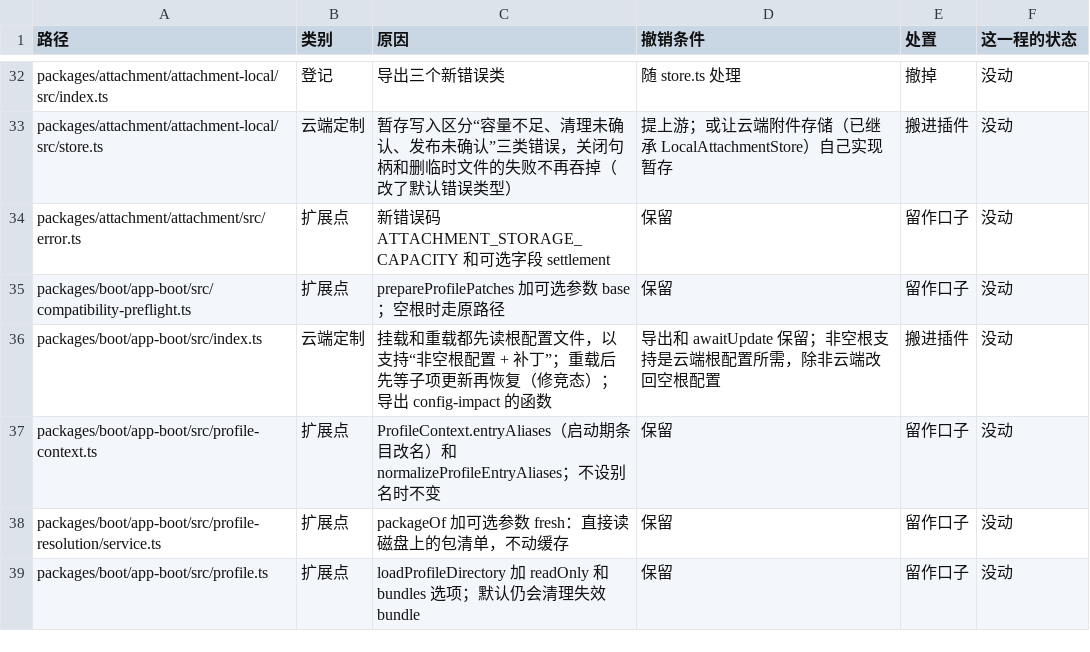
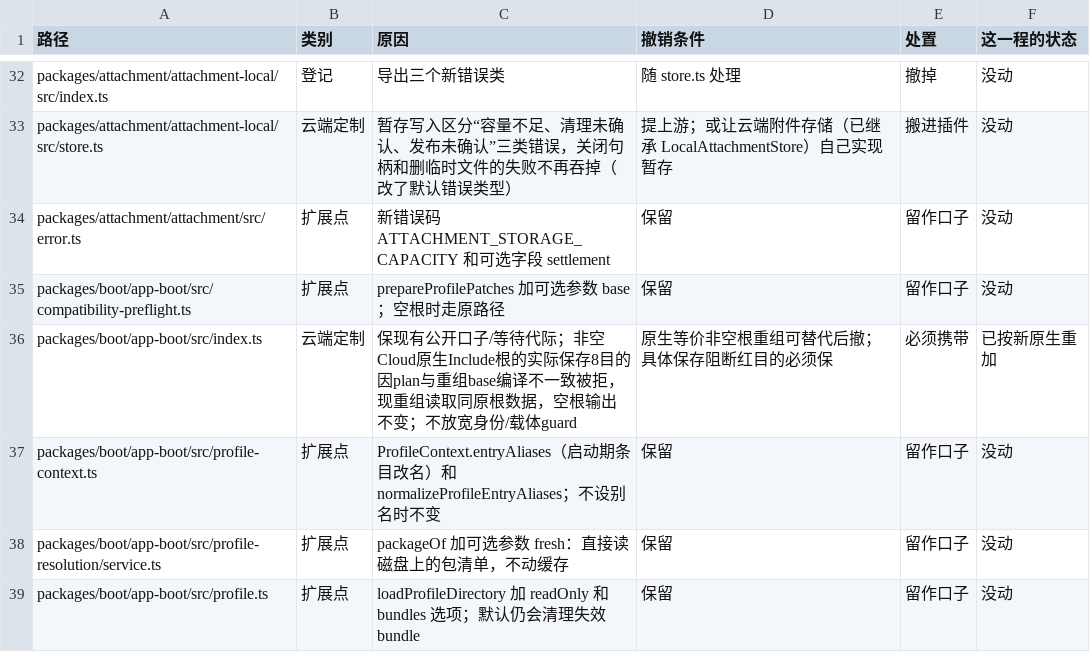
Before and after one commit to naturalnum/deepseek-harness, a TSV file: deploy/upstream/ledger.tsv, drawn as a sheet; only a part is shown, gaps mark what is left out.

```diff
--- a/deploy/upstream/ledger.tsv
+++ b/deploy/upstream/ledger.tsv
@@ -35,3 +35,3 @@ packages/attachment/attachment/src/error.ts	扩展点	新错误码 ATTACHMENT_ST
 packages/boot/app-boot/src/compatibility-preflight.ts	扩展点	prepareProfilePatches 加可选参数 base；空根时走原路径	保留	留作口子	没动
-packages/boot/app-boot/src/index.ts	云端定制	挂载和重载都先读根配置文件，以支持“非空根配置 + 补丁”；重载后先等子项更新再恢复（修竞态）；导出 config-impact 的函数	导出和 awaitUpdate 保留；非空根支持是云端根配置所需，除非云端改回空根配置	搬进插件	没动
+packages/boot/app-boot/src/index.ts	云端定制	保现有公开口子/等待代际；非空Cloud原生Include根的实际保存8目的因plan与重组base编译不一致被拒，现重组读取同原根数据，空根输出不变；不放宽身份/载体guard	原生等价非空根重组可替代后撤；具体保存阻断红目的必须保	必须携带	已按新原生重加
 packages/boot/app-boot/src/profile-context.ts	扩展点	ProfileContext.entryAliases（启动期条目改名）和 normalizeProfileEntryAliases；不设别名时不变	保留	留作口子	没动
```
Also changed, not shown: 9 other files.
